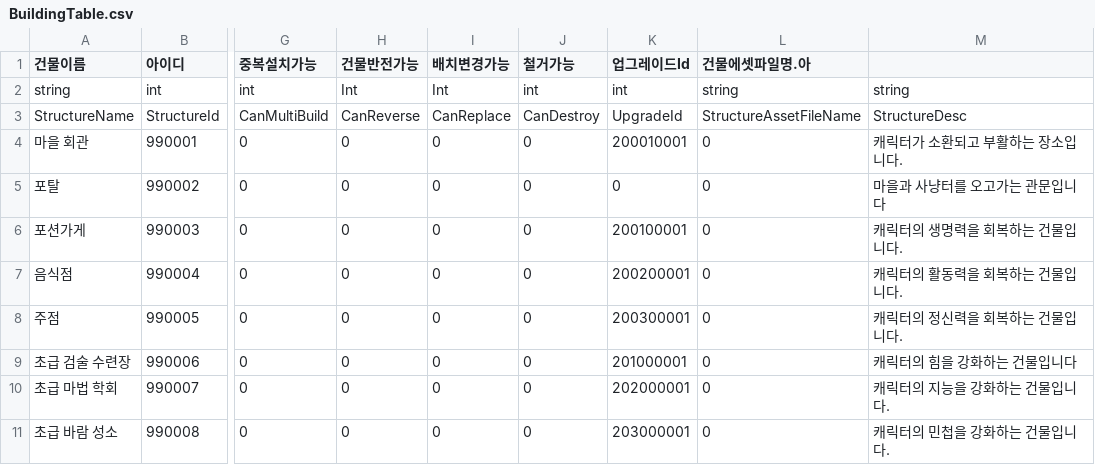
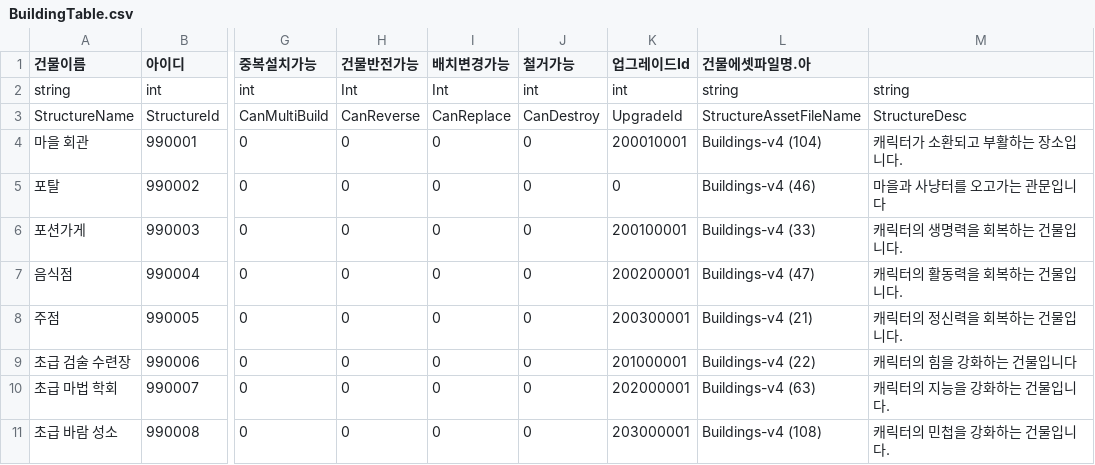
Before and after one commit to HAGU-G/Team-Lost-Vikings, a CSV file: Assets/DataTable/BuildingTable.csv, drawn as a sheet; only a part is shown, gaps mark what is left out; the diff names each change by its address in the sheet, - before the commit and + after, or states it on an @@ line.

```diff
--- a/Assets/DataTable/BuildingTable.csv
+++ b/Assets/DataTable/BuildingTable.csv
-L4 (건물에셋파일명.아): 0
+L4 (건물에셋파일명.아): Buildings-v4 (104)
-L5 (건물에셋파일명.아): 0
+L5 (건물에셋파일명.아): Buildings-v4 (46)
-L6 (건물에셋파일명.아): 0
+L6 (건물에셋파일명.아): Buildings-v4 (33)
-L7 (건물에셋파일명.아): 0
+L7 (건물에셋파일명.아): Buildings-v4 (47)
-L8 (건물에셋파일명.아): 0
+L8 (건물에셋파일명.아): Buildings-v4 (21)
-L9 (건물에셋파일명.아): 0
+L9 (건물에셋파일명.아): Buildings-v4 (22)
-L10 (건물에셋파일명.아): 0
+L10 (건물에셋파일명.아): Buildings-v4 (63)
-L11 (건물에셋파일명.아): 0
+L11 (건물에셋파일명.아): Buildings-v4 (108)
```
Also changed, not shown: 8 other files.
